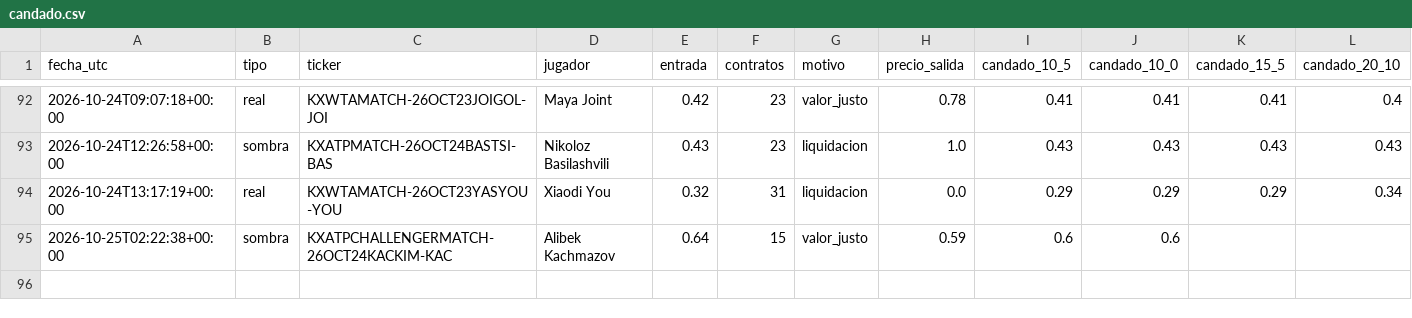
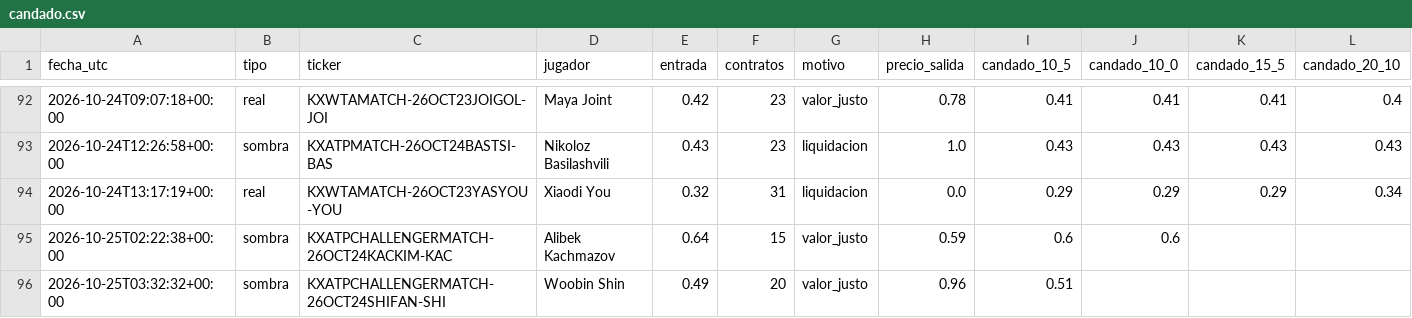
Before and after one commit to dineroforever/tenis-alertas, a CSV file: candado.csv, drawn as a sheet; only a part is shown, gaps mark what is left out.

```diff
--- a/candado.csv
+++ b/candado.csv
@@ -95 +95,2 @@ fecha_utc,tipo,ticker,jugador,entrada,contratos,motivo,precio_salida,candado_10_
 2026-10-25T02:22:38+00:00,sombra,KXATPCHALLENGERMATCH-26OCT24KACKIM-KAC,Alibek Kachmazov,0.64,15,valor_justo,0.59,0.6,0.6,,
+2026-10-25T03:32:32+00:00,sombra,KXATPCHALLENGERMATCH-26OCT24SHIFAN-SHI,Woobin Shin,0.49,20,valor_justo,0.96,0.51,,,
```
Also changed, not shown: candidatos.csv, marcas_guia_juan.csv, 4 other files.
